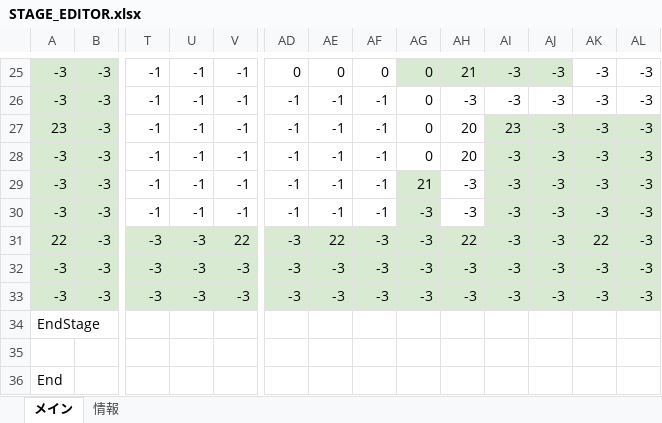
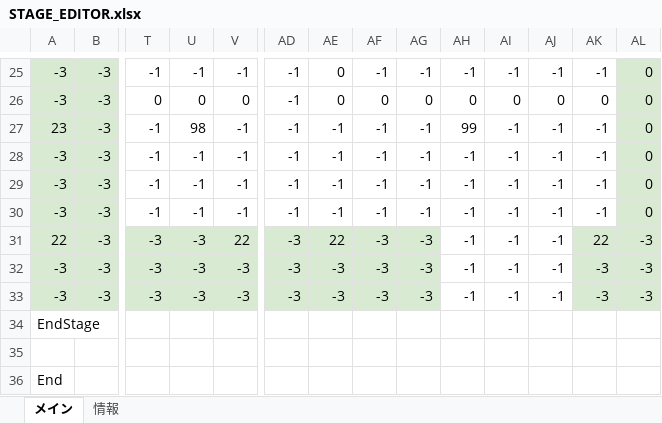
Before and after one commit to keisuke0211/cos-mos-ver_a, an Excel workbook: data/GAMEDATA/STAGE/STAGE_EDITOR.xlsx, sheet メイン, drawn as a sheet; only a part is shown, gaps mark what is left out; values as stored, in another font and other column widths than the file's, no borders; conditional formats not drawn; the diff covers the shown part only; the diff names each change by its address in the sheet, - before the commit and + after, or states it on an @@ line.

```diff
--- a/data/GAMEDATA/STAGE/STAGE_EDITOR.xlsx (sheet メイン)
+++ b/data/GAMEDATA/STAGE/STAGE_EDITOR.xlsx (sheet メイン)
-AD25: 0
+AD25: -1
-AF25: 0
+AF25: -1
-AG25: 0
+AG25: -1
-AG25:AJ25 fill: #D9EAD3
+AG25:AJ25 fill: none
-AH25: 21
+AH25: -1
-AI25: -3
+AI25: -1
-AJ25: -3
+AJ25: -1
-AK25: -3
+AK25: -1
-AL25:AL30: -3
+AL25:AL30: 0
-AL25:AL26 fill: none
+AL25:AL26 fill: #D9EAD3
-T26: -1
+T26: 0
-U26: -1
+U26: 0
-V26: -1
+V26: 0
-AE26: -1
+AE26: 0
-AF26: -1
+AF26: 0
-AH26: -3
+AH26: 0
-AI26: -3
+AI26: 0
-AJ26: -3
+AJ26: 0
-AK26: -3
+AK26: 0
-U27: -1
+U27: 98
-AG27:AG28: 0
+AG27:AG28: -1
-AH27: 20
+AH27: 99
-AI27: 23
+AI27: -1
-AI27:AK30 fill: #D9EAD3
+AI27:AK30 fill: none
-AJ27:AJ33: -3
+AJ27:AJ33: -1
-AK27:AK30: -3
+AK27:AK30: -1
-AH28: 20
+AH28: -1
-AI28:AI33: -3
+AI28:AI33: -1
-AG29: 21
+AG29: -1
-AG29:AG30 fill: #D9EAD3
+AG29:AG30 fill: none
-AH29:AH30: -3
+AH29:AH30: -1
-AG30: -3
+AG30: -1
-AH31: 22
+AH31: -1
-AH31:AJ33 fill: #D9EAD3
+AH31:AJ33 fill: none
-AH32:AH33: -3
+AH32:AH33: -1
```
Also changed, not shown: 145 edited cells and cell formats elsewhere in this sheet, 7 other files.
